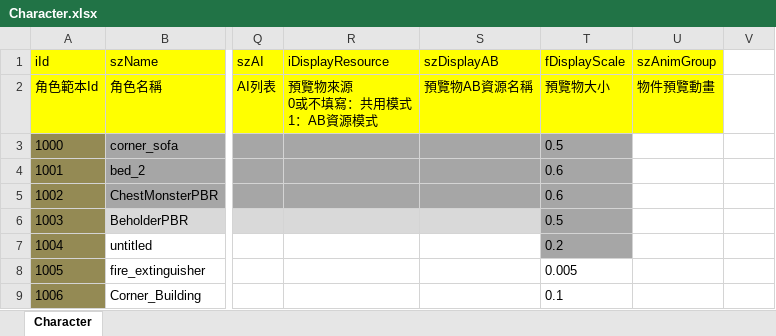
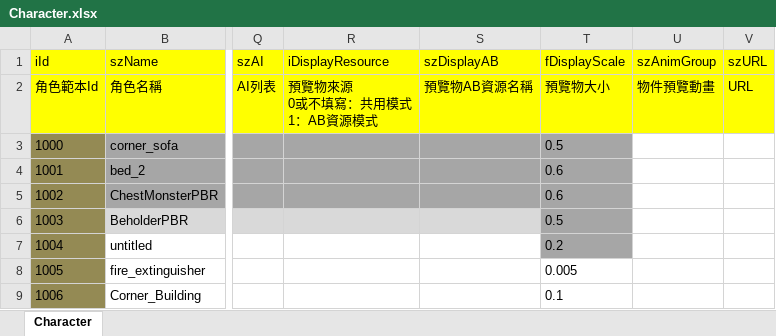
Before and after one commit to ShuoYuee/5GMR_Project, an Excel workbook: 腳本/Character.xlsx, sheet Character, drawn as a sheet; only a part is shown, gaps mark what is left out; values as stored, in another font and other column widths than the file's, no borders; the diff names each change by its address in the sheet, - before the commit and + after, or states it on an @@ line.

```diff
--- a/腳本/Character.xlsx (sheet Character)
+++ b/腳本/Character.xlsx (sheet Character)
-V1: (empty)
+V1: szURL
-V1:V2 fill: none
+V1:V2 fill: #FFFF00
-V2 (szURL): (empty)
+V2 (szURL): URL
```
Also changed, not shown: 13 other files.
